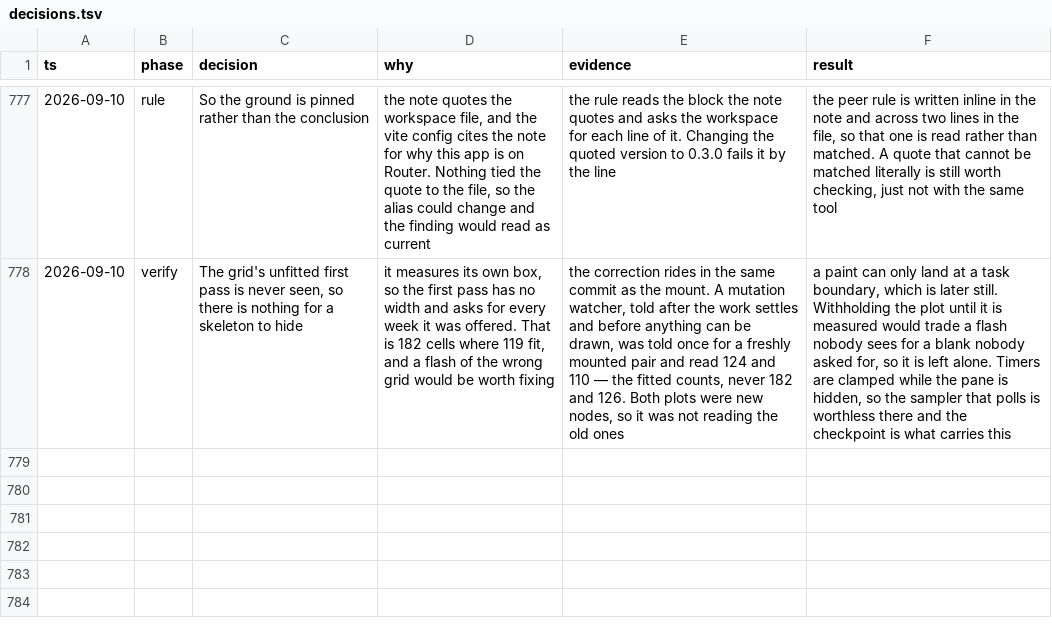
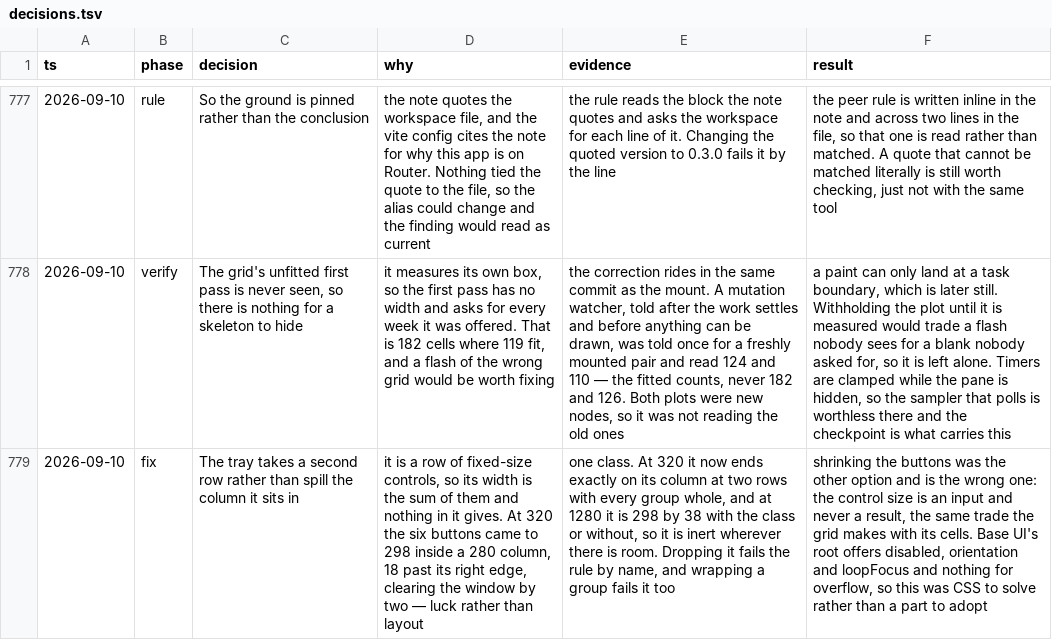
Before and after one commit to tyler-mitchell/infinite-canvas, a TSV file: packages/polkadot-ui/docs/internal/decisions.tsv, drawn as a sheet; only a part is shown, gaps mark what is left out; the diff names each change by its address in the sheet, - before the commit and + after, or states it on an @@ line.

```diff
--- a/packages/polkadot-ui/docs/internal/decisions.tsv
+++ b/packages/polkadot-ui/docs/internal/decisions.tsv
+row 779: 2026-09-10 | fix | The tray takes a second row rather than spill the column it sits in | it is a row of fixed-size controls, so its width is the sum of them and nothing in it gives. At 320 the six buttons came to 298 inside a 280 column, 18 past its right edge, clearing the window by two — luck rather than layout | one class. At 320 it now ends exactly on its column at two rows with every group whole, and at 1280 it is 298 by 38 with the class or without, so it is inert wherever there is room. Dropping it fails the rule by name, and wrapping a group fails it too | shrinking the buttons was the other option and is the wrong one: the control size is an input and never a result, the same trade the grid makes with its cells. Base UI's root offers disabled, orientation and loopFocus and nothing for overflow, so this was CSS to solve rather than a part to adopt
```
Also changed, not shown: 2 other files.
